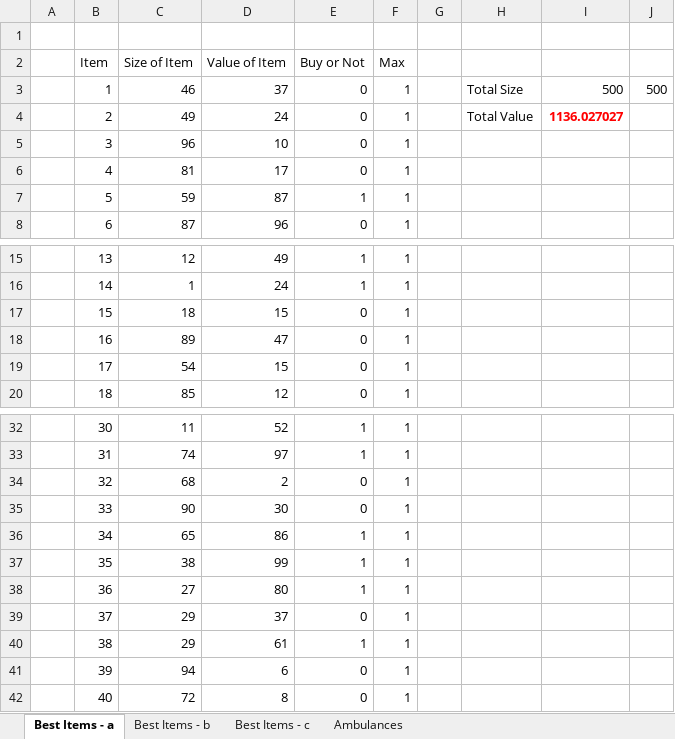
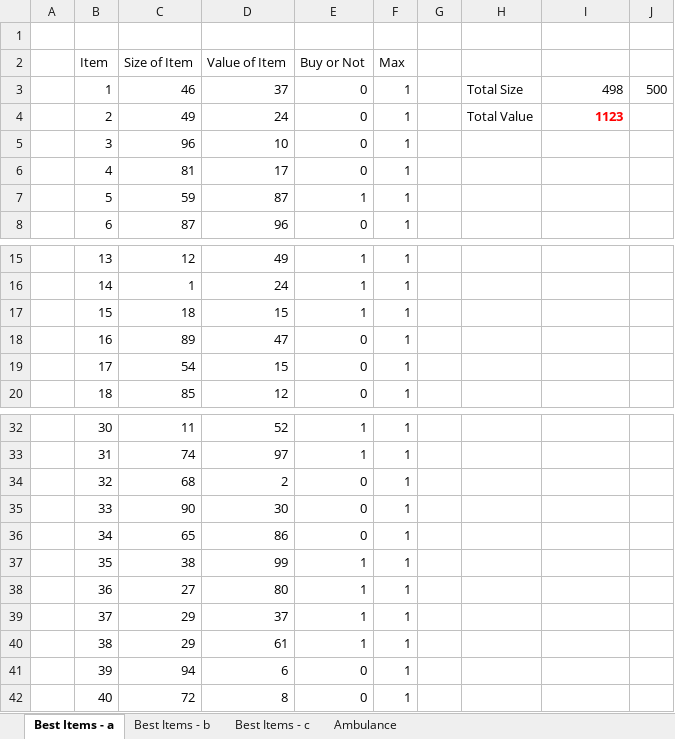
Before and after one commit to lucacolombomsia/optimization_hw, an Excel workbook: HW3/Exer5-6 - Jill.xlsx, sheet Best Items - a, drawn as a sheet; only a part is shown, gaps mark what is left out; values as stored, in another font and other column widths than the file's, no borders; the diff names each change by its address in the sheet, - before the commit and + after, or states it on an @@ line.

```diff
--- a/HW3/Exer5-6 - Jill.xlsx (sheet Best Items - a)
+++ b/HW3/Exer5-6 - Jill.xlsx (sheet Best Items - a)
-sheet tab: Ambulances
+sheet tab: Ambulance
-I3: 500
+I3: 498
-I4: 1136.027027
+I4: 1123
-E17 (Buy or Not): 0
+E17 (Buy or Not): 1
-E36 (Buy or Not): 1
+E36 (Buy or Not): 0
-E39 (Buy or Not): 0
+E39 (Buy or Not): 1
```
Also changed, not shown: sheet Best Items - b, sheet Best Items - c, 2 other files.
